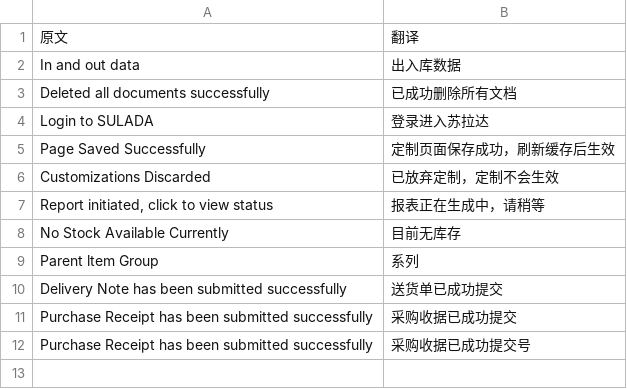
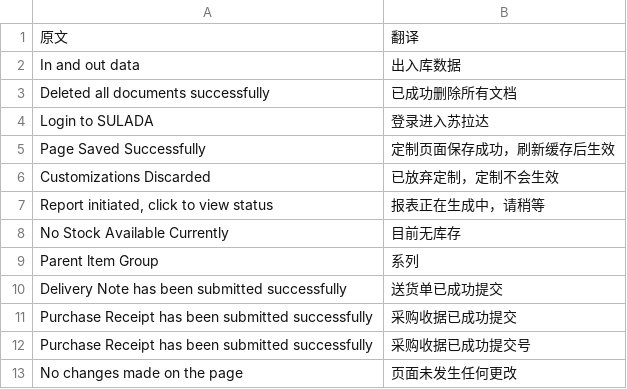
Before and after one commit to HankSU7889/ERPNEXT_sulada_app, a CSV file: sulada_app/translations/zh.csv, drawn as a sheet; the diff names each change by its address in the sheet, - before the commit and + after, or states it on an @@ line.

Commit message:
Added custom translations

```diff
--- a/sulada_app/translations/zh.csv
+++ b/sulada_app/translations/zh.csv
+row 13: No changes made on the page | 页面未发生任何更改
```
Also changed, not shown: 6 other files.
